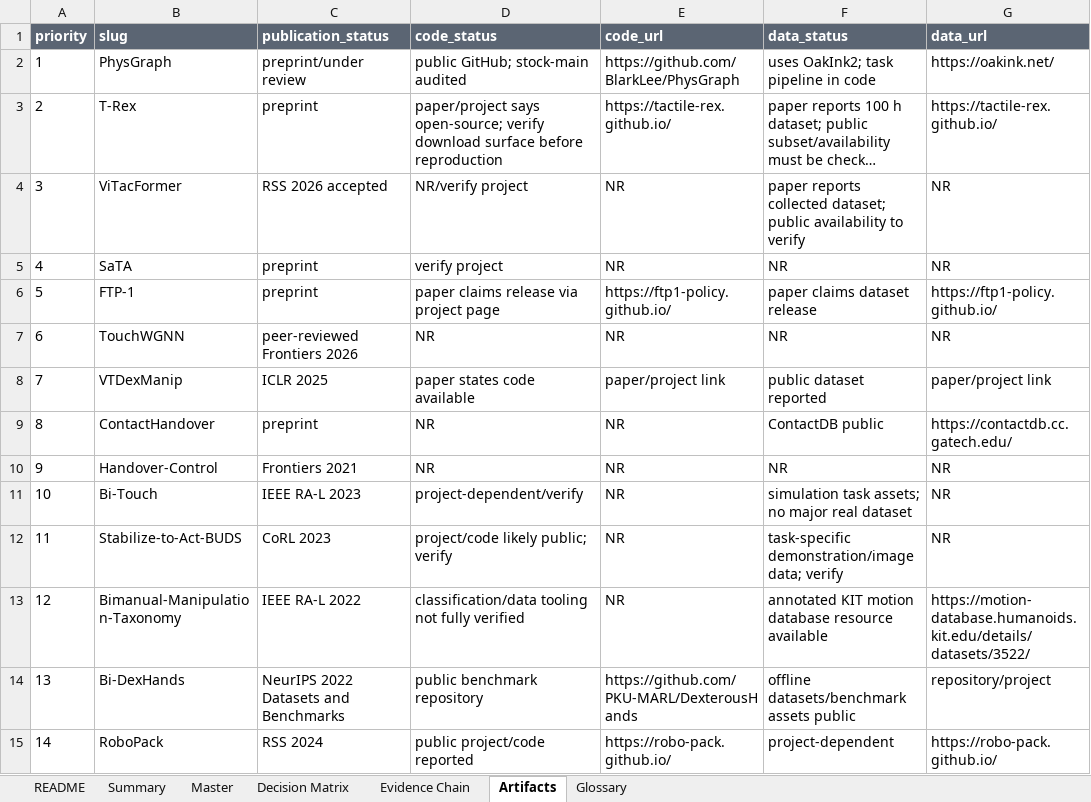
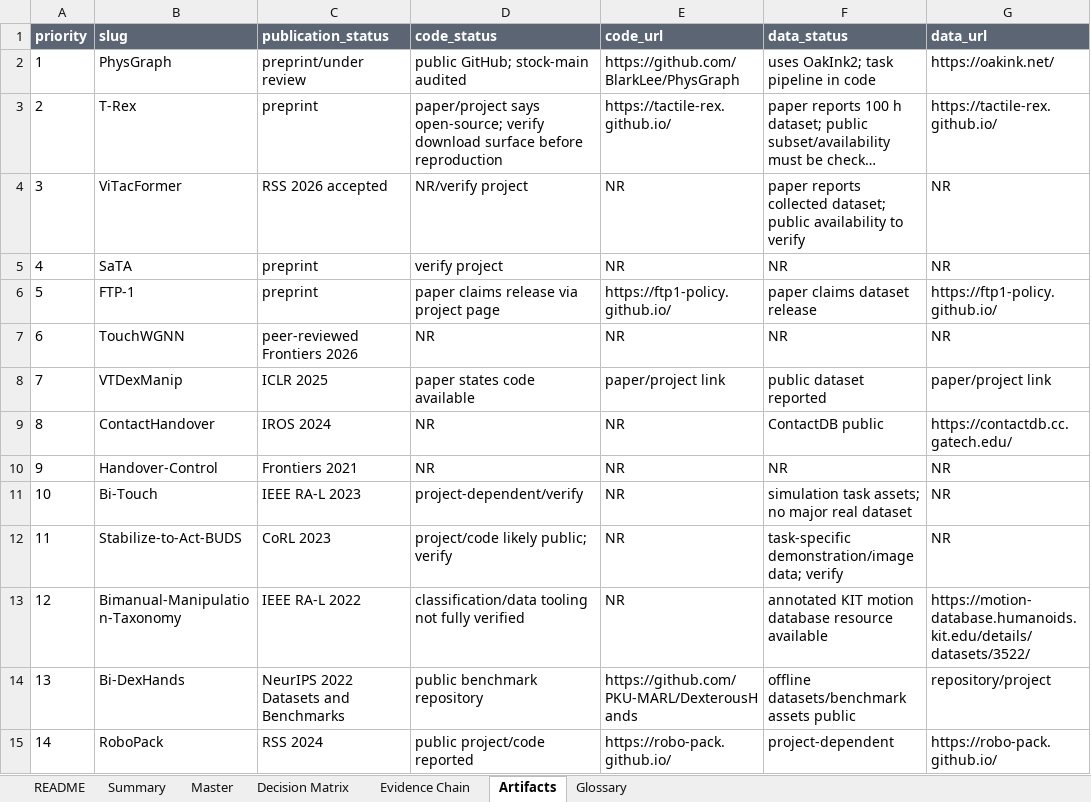
Before and after one commit to Dex-Manip-Group/Literature-Review_DexT, an Excel workbook: precision_annotations/precision_annotations.xlsx, sheet Artifacts, drawn as a sheet; only a part is shown; long unchanged cells end in …; values as stored, in another font and other column widths than the file's, no borders; table styles not drawn; the diff names each change by its address in the sheet, - before the commit and + after, or states it on an @@ line.

```diff
--- a/precision_annotations/precision_annotations.xlsx (sheet Artifacts)
+++ b/precision_annotations/precision_annotations.xlsx (sheet Artifacts)
-C9 (publication_status): preprint
+C9 (publication_status): IROS 2024
```
Also changed, not shown: sheet Master, 13 other files.
